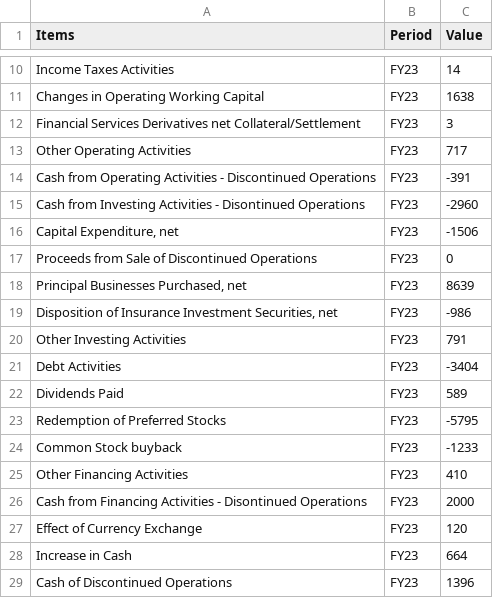
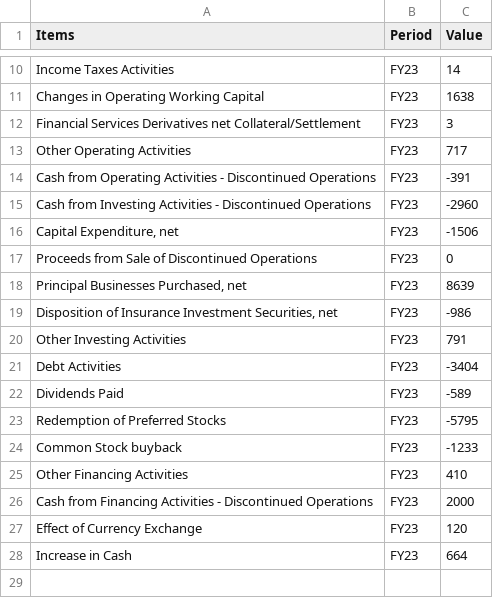
Before and after one commit to jacquessham/FinancialReport_Dashboard, a CSV file: dashboard/data/ge/dataset/ge_cashflow_example.csv, drawn as a sheet; only a part is shown, gaps mark what is left out.

Commit message:
Drafted cashflow statement scripts

```diff
--- a/dashboard/data/ge/dataset/ge_cashflow_example.csv
+++ b/dashboard/data/ge/dataset/ge_cashflow_example.csv
@@ -14,3 +14,3 @@
 "Cash from Operating Activities - Discontinued Operations","FY23",-391
-"Cash from Investing Activities - Disontinued Operations","FY23",-2960
+"Cash from Investing Activities - Discontinued Operations","FY23",-2960
 "Capital Expenditure, net","FY23",-1506
@@ -21,3 +21,3 @@
 "Debt Activities","FY23",-3404
-"Dividends Paid","FY23",589
+"Dividends Paid","FY23",-589
 "Redemption of Preferred Stocks","FY23",-5795
@@ -25,5 +25,4 @@
 "Other Financing Activities","FY23",410
-"Cash from Financing Activities - Disontinued Operations","FY23",2000
+"Cash from Financing Activities - Discontinued Operations","FY23",2000
 "Effect of Currency Exchange","FY23",120
 "Increase in Cash","FY23",664
-"Cash of Discontinued Operations","FY23",1396
```
Also changed, not shown: dashboard/data/ge/dataset/ge_cashflow_template.csv, 3 other files.
